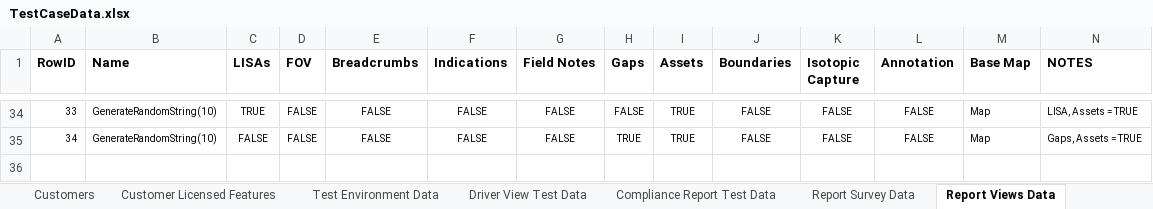
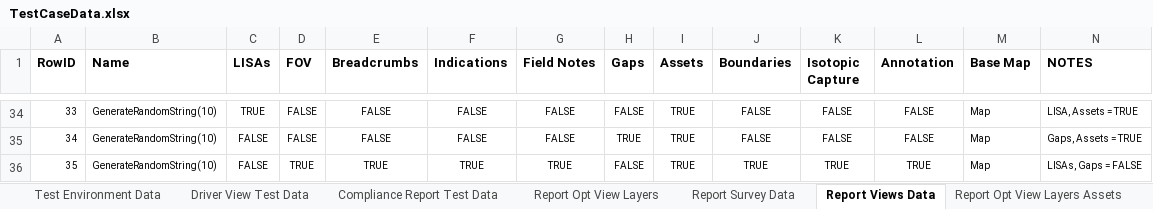
Before and after one commit to SXiang/JUnitWebTest, an Excel workbook: selenium-wd/data/TestCaseData.xlsx, sheet Report Views Data, drawn as a sheet; only a part is shown, gaps mark what is left out; values as stored, in another font and other column widths than the file's, no borders; the diff names each change by its address in the sheet, - before the commit and + after, or states it on an @@ line.

```diff
--- a/selenium-wd/data/TestCaseData.xlsx (sheet Report Views Data)
+++ b/selenium-wd/data/TestCaseData.xlsx (sheet Report Views Data)
+row 36: 35 | GenerateRandomString(10) | FALSE | TRUE | TRUE | TRUE | TRUE | FALSE | TRUE | TRUE | TRUE | TRUE | Map | LISAs, Gaps = FALSE
```
Also changed, not shown: sheet Compliance Report Test Data, sheet Report Opt Tabular PDF Content, other sheet tabs, 2 other files.
